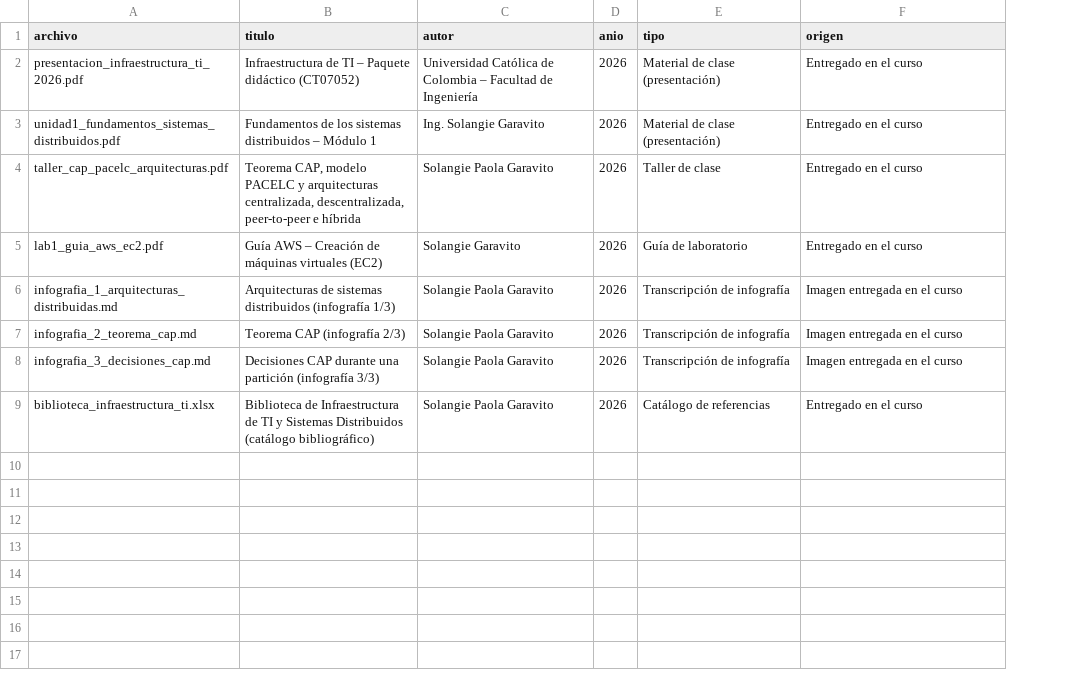
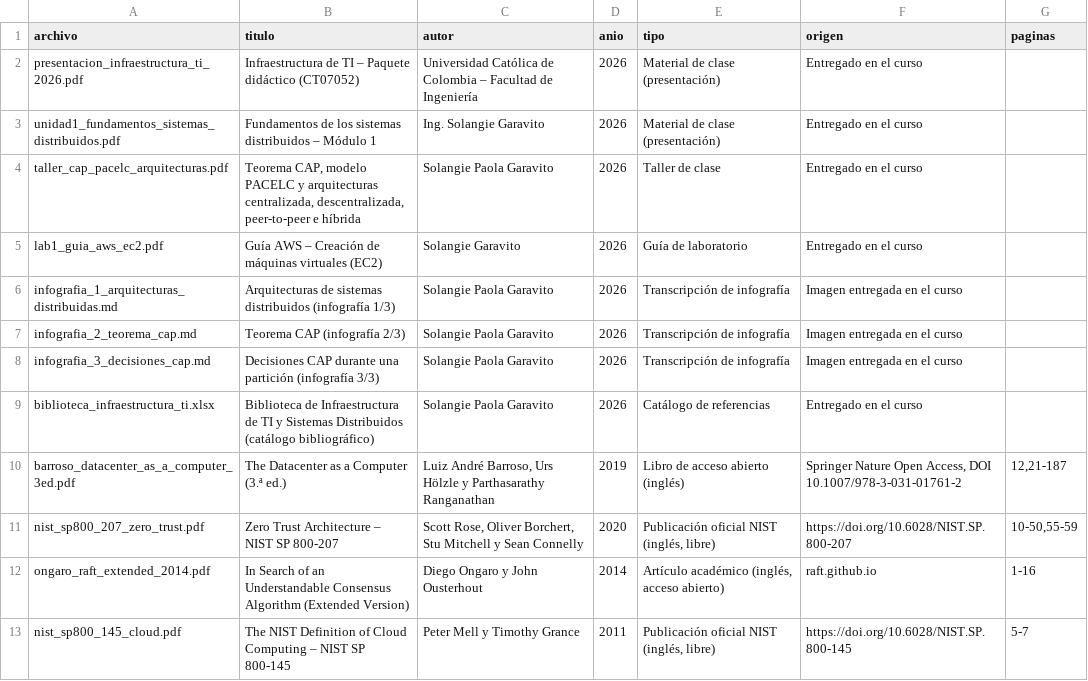
Before and after one commit to AlejandroSJ9/agente-infra, a CSV file: corpus/fuentes.csv, drawn as a sheet; the diff names each change by its address in the sheet, - before the commit and + after, or states it on an @@ line.

Commit message:
Corpus v2: libros abiertos en inglés y filtro de páginas

```diff
--- a/corpus/fuentes.csv
+++ b/corpus/fuentes.csv
+column G (paginas), empty
+row 10: barroso_datacenter_as_a_computer_3ed.pdf | The Datacenter as a Computer (3.ª ed.) | Luiz André Barroso, Urs Hölzle y Parthasarathy Ranganathan | 2019 | Libro de acceso abierto (inglés) | Springer Nature Open Access, DOI 10.1007/978-3-031-01761-2 | 12,21-187
+row 11: nist_sp800_207_zero_trust.pdf | Zero Trust Architecture – NIST SP 800-207 | Scott Rose, Oliver Borchert, Stu Mitchell y Sean Connelly | 2020 | Publicación oficial NIST (inglés, libre) | https://doi.org/10.6028/NIST.SP.800-207 | 10-50,55-59
+row 12: ongaro_raft_extended_2014.pdf | In Search of an Understandable Consensus Algorithm (Extended Version) | Diego Ongaro y John Ousterhout | 2014 | Artículo académico (inglés, acceso abierto) | raft.github.io | 1-16
+row 13: nist_sp800_145_cloud.pdf | The NIST Definition of Cloud Computing – NIST SP 800-145 | Peter Mell y Timothy Grance | 2011 | Publicación oficial NIST (inglés, libre) | https://doi.org/10.6028/NIST.SP.800-145 | 5-7
```
Also changed, not shown: 6 other files.
